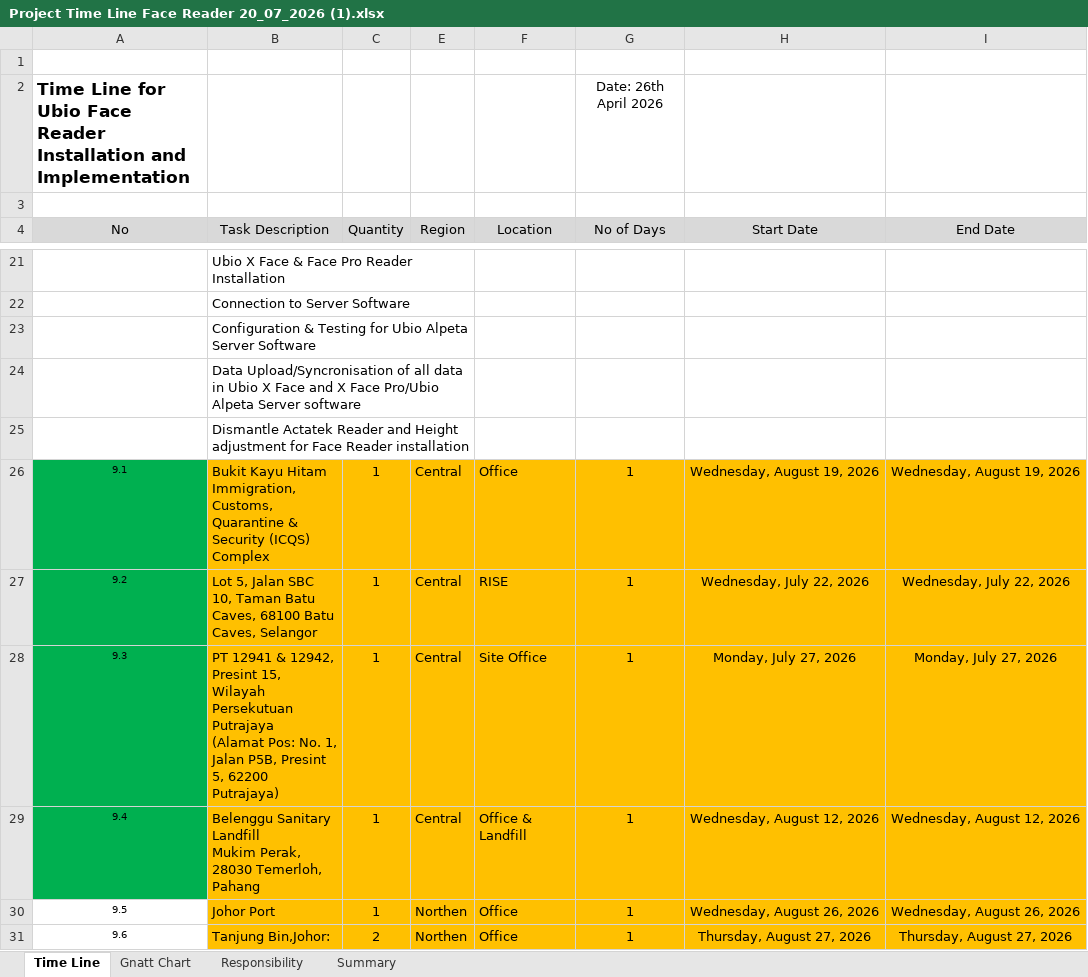
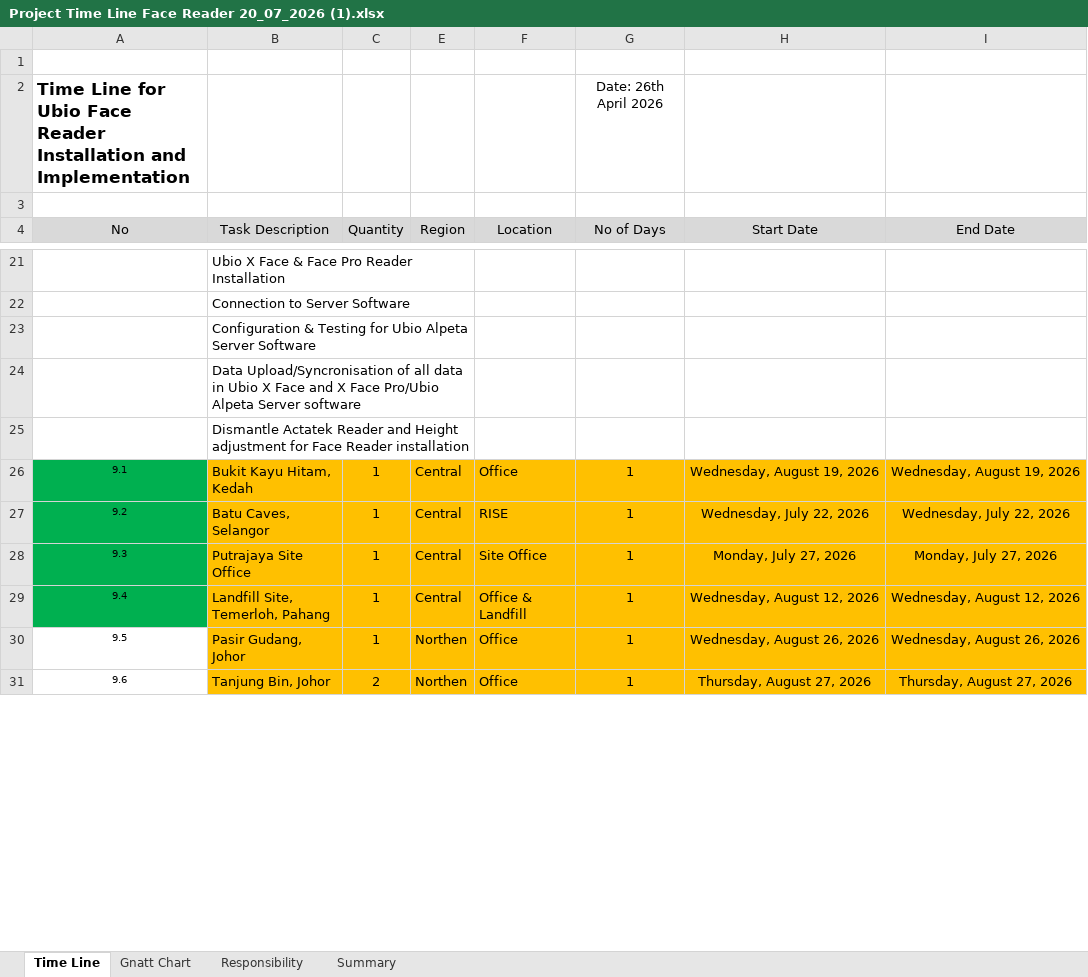
Before and after one commit to xrenox-web/alam-flora-dashboard, an Excel workbook: Project Time Line Face Reader 20_07_2026 (1).xlsx, sheet Time Line, drawn as a sheet; only a part is shown, gaps mark what is left out; values as stored, in another font and other column widths than the file's, no borders; ↵ is a line break in a cell; the diff covers the shown part only; the diff names each change by its address in the sheet, - before the commit and + after, or states it on an @@ line.

```diff
--- a/Project Time Line Face Reader 20_07_2026 (1).xlsx (sheet Time Line)
+++ b/Project Time Line Face Reader 20_07_2026 (1).xlsx (sheet Time Line)
-B26 (Task Description): Bukit Kayu Hitam Immigration, Customs, Quarantine & Security (ICQS) Complex
+B26 (Task Description): Bukit Kayu Hitam, Kedah
-B27 (Task Description): Lot 5, Jalan SBC 10, Taman Batu Caves, 68100 Batu Caves, Selangor
+B27 (Task Description): Batu Caves, Selangor
-B28 (Task Description): PT 12941 & 12942, Presint 15, Wilayah Persekutuan Putrajaya ↵ (Alamat Pos: No. 1, Jalan P5B, Presint 5, 62200 Putrajaya)
+B28 (Task Description): Putrajaya Site Office
-B29 (Task Description): Belenggu Sanitary Landfill ↵ Mukim Perak, 28030 Temerloh, Pahang
+B29 (Task Description): Landfill Site, Temerloh, Pahang
-B30 (Task Description): Johor Port
+B30 (Task Description): Pasir Gudang, Johor
-B31 (Task Description): Tanjung Bin,Johor:
+B31 (Task Description): Tanjung Bin, Johor
```
Also changed, not shown: 42 edited cells elsewhere in this sheet, sheet Gnatt Chart, sheet Summary, hidden cells, Project Time Line Face Reader 20_07_2026.xlsx, 5 other files.
